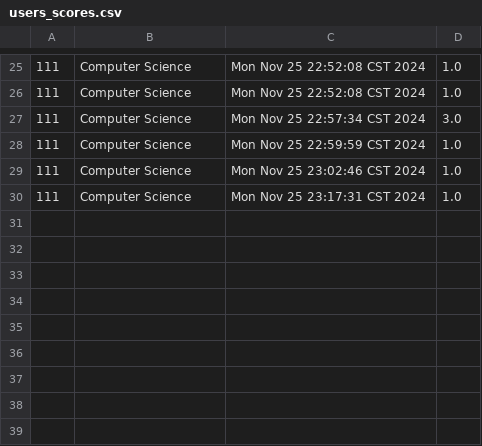
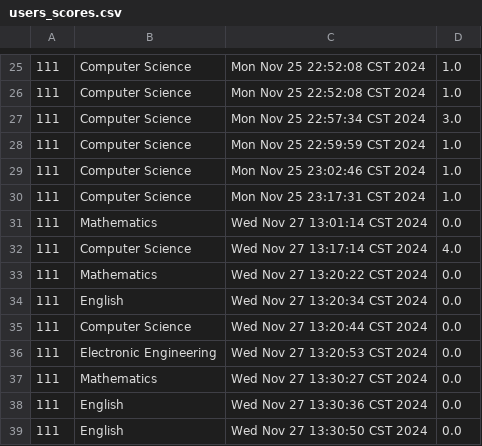
Before and after one commit to charlie-pan23/CPT111_CW, a CSV file: resources/users_scores.csv, drawn as a sheet; only a part is shown, gaps mark what is left out; the diff names each change by its address in the sheet, - before the commit and + after, or states it on an @@ line.

```diff
--- a/resources/users_scores.csv
+++ b/resources/users_scores.csv
+row 31: 111 | Mathematics | Wed Nov 27 13:01:14 CST 2024 | 0.0
+row 32: 111 | Computer Science | Wed Nov 27 13:17:14 CST 2024 | 4.0
+row 33: 111 | Mathematics | Wed Nov 27 13:20:22 CST 2024 | 0.0
+row 34: 111 | English | Wed Nov 27 13:20:34 CST 2024 | 0.0
+row 35: 111 | Computer Science | Wed Nov 27 13:20:44 CST 2024 | 0.0
+row 36: 111 | Electronic Engineering | Wed Nov 27 13:20:53 CST 2024 | 0.0
+row 37: 111 | Mathematics | Wed Nov 27 13:30:27 CST 2024 | 0.0
+row 38: 111 | English | Wed Nov 27 13:30:36 CST 2024 | 0.0
+row 39: 111 | English | Wed Nov 27 13:30:50 CST 2024 | 0.0
```
Also changed, not shown: 7 other files.
